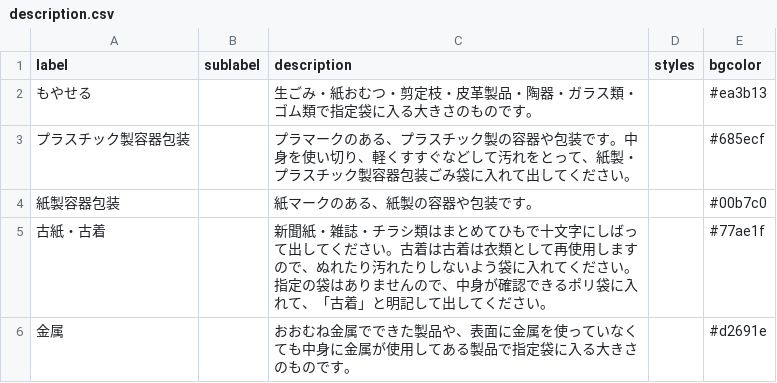
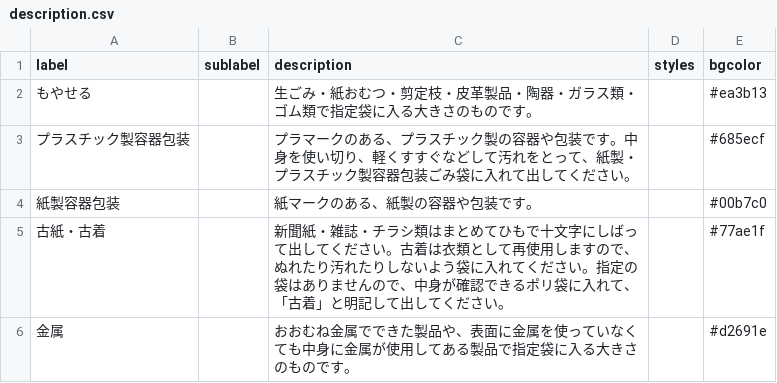
Before and after one commit to mishima02/5374, a CSV file: data/description.csv, drawn as a sheet.

Commit message:
Update description.csv

```diff
--- a/data/description.csv
+++ b/data/description.csv
@@ -4,3 +4,3 @@ label,sublabel,description,styles,bgcolor
 紙製容器包装,,紙マークのある、紙製の容器や包装です。,,#00b7c0
-古紙・古着,,新聞紙・雑誌・チラシ類はまとめてひもで十文字にしばって出してください。古着は古着は衣類として再使用しますので、ぬれたり汚れたりしないよう袋に入れてください。指定の袋はありませんので、中身が確認できるポリ袋に入れて、「古着」と明記して出してください。,,#77ae1f
+古紙・古着,,新聞紙・雑誌・チラシ類はまとめてひもで十文字にしばって出してください。古着は衣類として再使用しますので、ぬれたり汚れたりしないよう袋に入れてください。指定の袋はありませんので、中身が確認できるポリ袋に入れて、「古着」と明記して出してください。,,#77ae1f
 金属,,おおむね金属でできた製品や、表面に金属を使っていなくても中身に金属が使用してある製品で指定袋に入る大きさのものです。,,#d2691e
```
